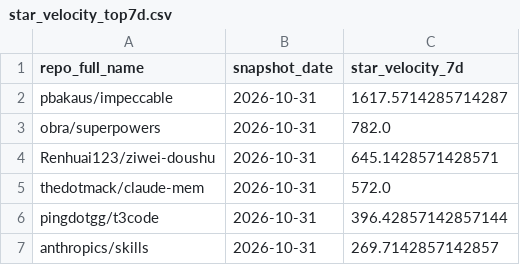
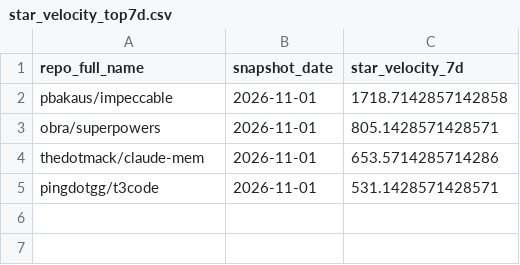
Before and after one commit to husy7/GitHub-TrendsInsight, a CSV file: data/processed/star_velocity_top7d.csv, drawn as a sheet.

```diff
--- a/data/processed/star_velocity_top7d.csv
+++ b/data/processed/star_velocity_top7d.csv
@@ -1,7 +1,5 @@
 repo_full_name,snapshot_date,star_velocity_7d
-pbakaus/impeccable,2026-10-31,1617.5714285714287
-obra/superpowers,2026-10-31,782.0
-Renhuai123/ziwei-doushu,2026-10-31,645.1428571428571
-thedotmack/claude-mem,2026-10-31,572.0
-pingdotgg/t3code,2026-10-31,396.42857142857144
-anthropics/skills,2026-10-31,269.7142857142857
+pbakaus/impeccable,2026-11-01,1718.7142857142858
+obra/superpowers,2026-11-01,805.1428571428571
+thedotmack/claude-mem,2026-11-01,653.5714285714286
+pingdotgg/t3code,2026-11-01,531.1428571428571
```
Also changed, not shown: data/processed/language_share_daily.csv, data/processed/rank_momentum_daily_all.csv, 8 other files.
